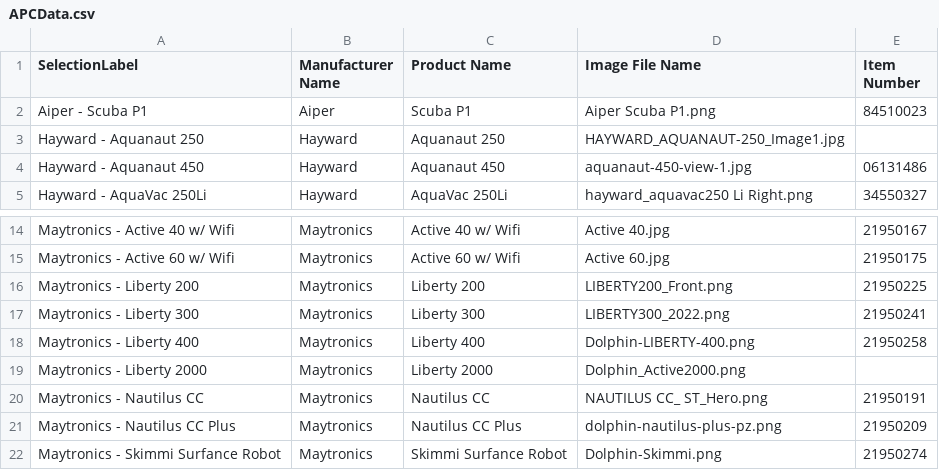
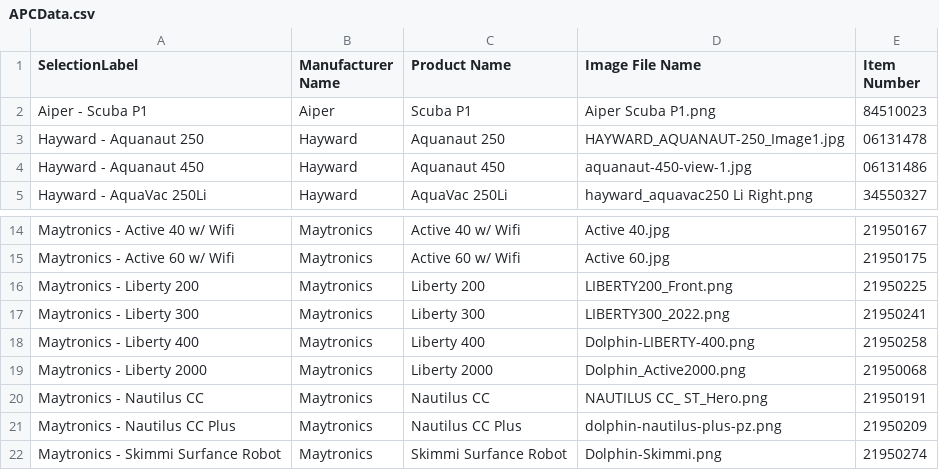
Before and after one commit to TemplateSourceData/APC, a CSV file: APCData.csv, drawn as a sheet; only a part is shown, gaps mark what is left out.

Commit message:
Update APCData.csv with new product entries

```diff
--- a/APCData.csv
+++ b/APCData.csv
@@ -2,3 +2,3 @@
 Aiper - Scuba P1,Aiper,Scuba P1,Aiper Scuba P1.png,84510023
-Hayward - Aquanaut 250,Hayward,Aquanaut 250,HAYWARD_AQUANAUT-250_Image1.jpg,
+Hayward - Aquanaut 250,Hayward,Aquanaut 250,HAYWARD_AQUANAUT-250_Image1.jpg,06131478
 Hayward - Aquanaut 450,Hayward,Aquanaut 450,aquanaut-450-view-1.jpg,06131486
@@ -18,3 +18,3 @@ Maytronics - Liberty 300,Maytronics,Liberty 300,LIBERTY300_2022.png,21950241
 Maytronics - Liberty 400,Maytronics,Liberty 400,Dolphin-LIBERTY-400.png,21950258
-Maytronics - Liberty 2000,Maytronics,Liberty 2000,Dolphin_Active2000.png,
+Maytronics - Liberty 2000,Maytronics,Liberty 2000,Dolphin_Active2000.png,21950068
 Maytronics - Nautilus CC,Maytronics,Nautilus CC,NAUTILUS CC_ ST_Hero.png,21950191
```
